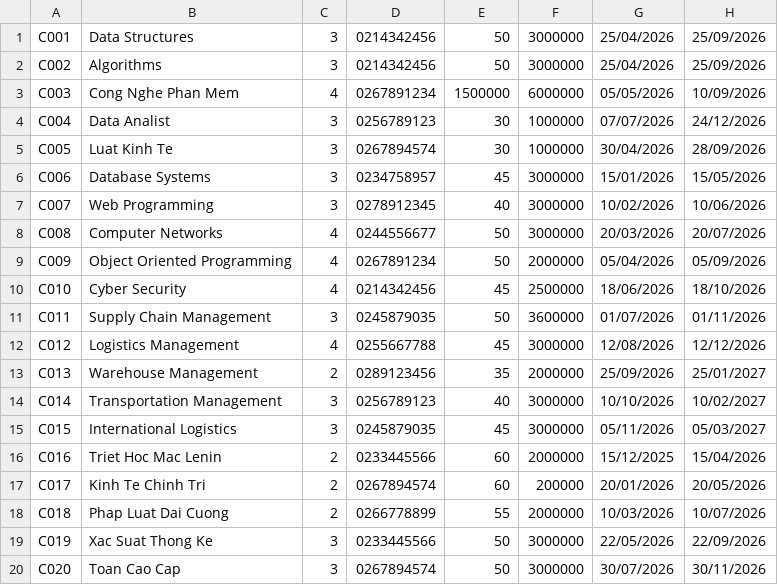
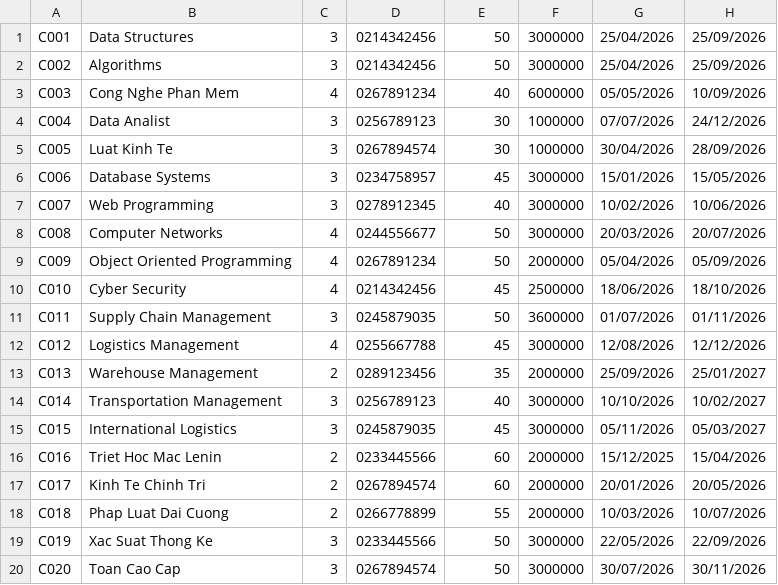
Before and after one commit to barotoichoi/Group02, a CSV file: course.csv, drawn as a sheet.

```diff
--- a/course.csv
+++ b/course.csv
@@ -2,3 +2,3 @@ C001 | Data Structures | 3 | 0214342456 | 50 | 3000000 | 25/04/2026 | 25/09/2026
 C002 | Algorithms | 3 | 0214342456 | 50 | 3000000 | 25/04/2026 | 25/09/2026
-C003 | Cong Nghe Phan Mem | 4 | 0267891234 | 1500000 | 6000000 | 05/05/2026 | 10/09/2026
+C003 | Cong Nghe Phan Mem | 4 | 0267891234 | 40 | 6000000 | 05/05/2026 | 10/09/2026
 C004 | Data Analist | 3 | 0256789123 | 30 | 1000000 | 07/07/2026 | 24/12/2026
@@ -16,3 +16,3 @@ C015 | International Logistics | 3 | 0245879035 | 45 | 3000000 | 05/11/2026 | 05
 C016 | Triet Hoc Mac Lenin | 2 | 0233445566 | 60 | 2000000 | 15/12/2025 | 15/04/2026
-C017 | Kinh Te Chinh Tri | 2 | 0267894574 | 60 | 200000 | 20/01/2026 | 20/05/2026
+C017 | Kinh Te Chinh Tri | 2 | 0267894574 | 60 | 2000000 | 20/01/2026 | 20/05/2026
 C018 | Phap Luat Dai Cuong | 2 | 0266778899 | 55 | 2000000 | 10/03/2026 | 10/07/2026
```
Also changed, not shown: enrollment.csv, 8 other files.
